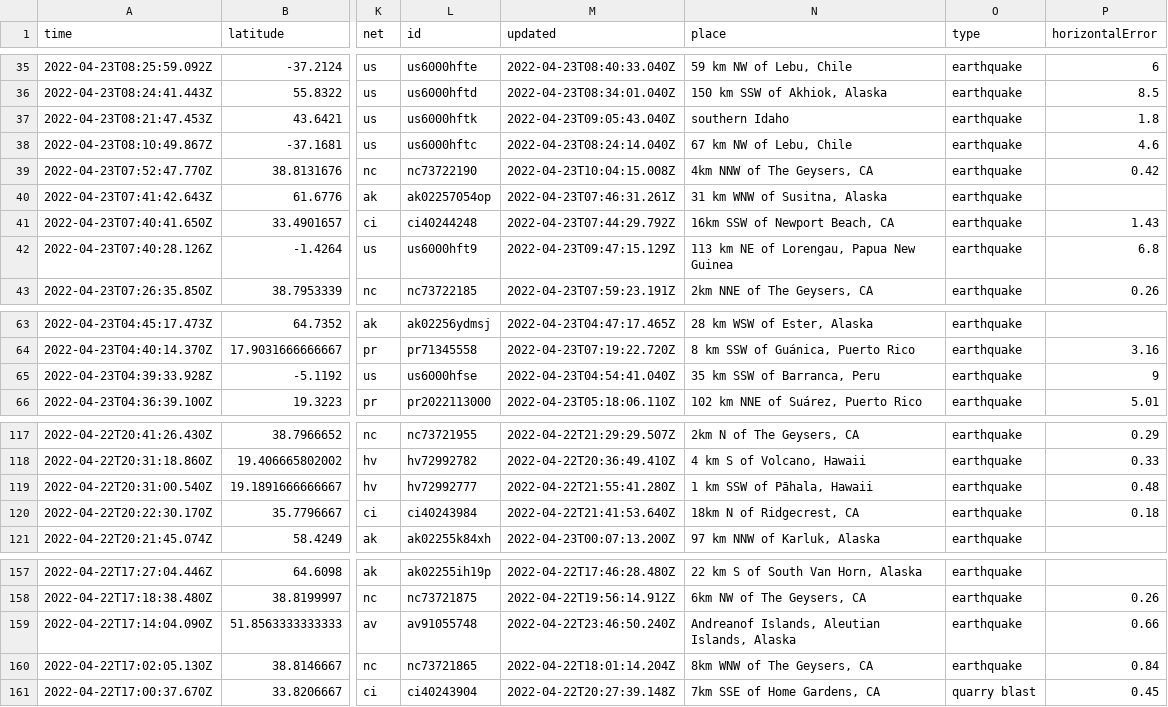
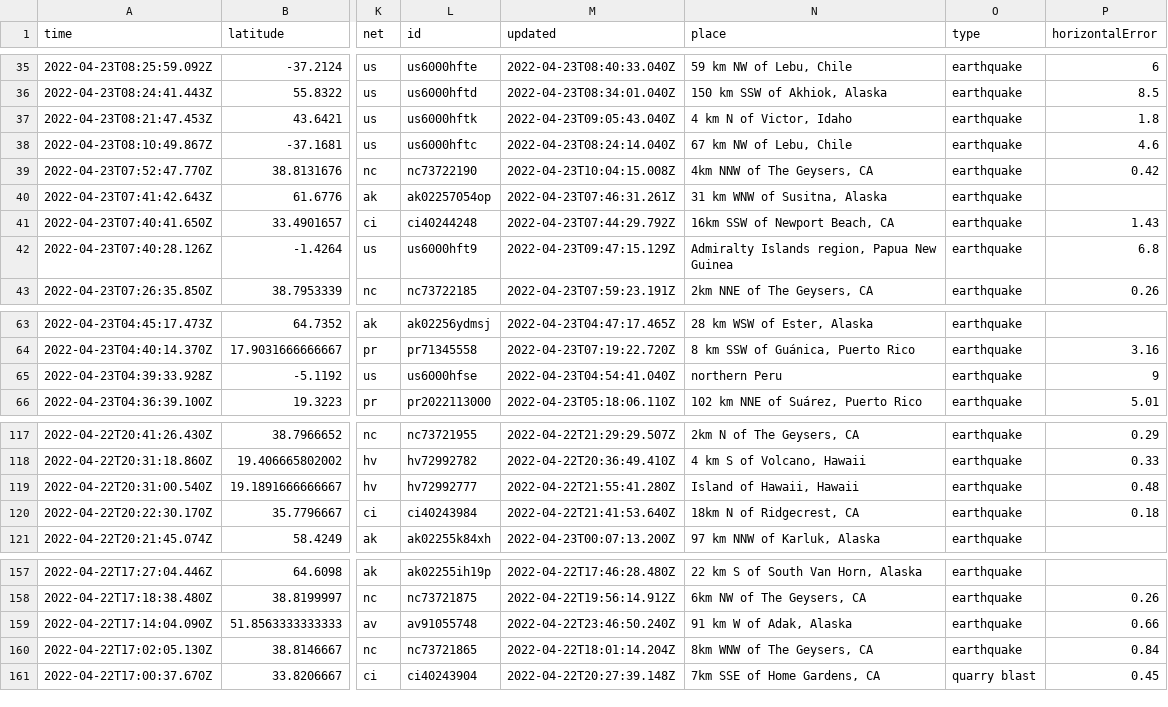
Before and after one commit to lizmurray3/my-data-robot, a CSV file: usgs_current.csv, drawn as a sheet; only a part is shown, gaps mark what is left out; the diff covers the shown part only; the diff names each change by its address in the sheet, - before the commit and + after, or states it on an @@ line.

```diff
--- a/usgs_current.csv
+++ b/usgs_current.csv
-N37 (place): southern Idaho
+N37 (place): 4 km N of Victor, Idaho
-N42 (place): 113 km NE of Lorengau, Papua New Guinea
+N42 (place): Admiralty Islands region, Papua New Guinea
-N65 (place): 35 km SSW of Barranca, Peru
+N65 (place): northern Peru
-N119 (place): 1 km SSW of Pāhala, Hawaii
+N119 (place): Island of Hawaii, Hawaii
-N159 (place): Andreanof Islands, Aleutian Islands, Alaska
+N159 (place): 91 km W of Adak, Alaska
```
Also changed, not shown: 4 removed rows and 6 edited cells elsewhere in this file.
